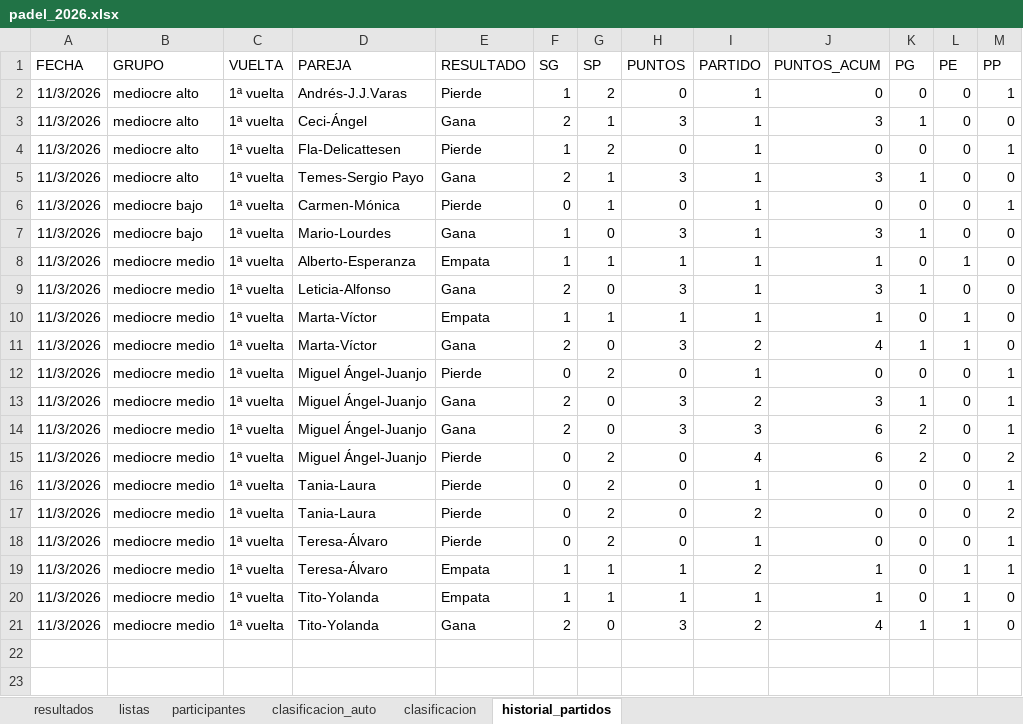
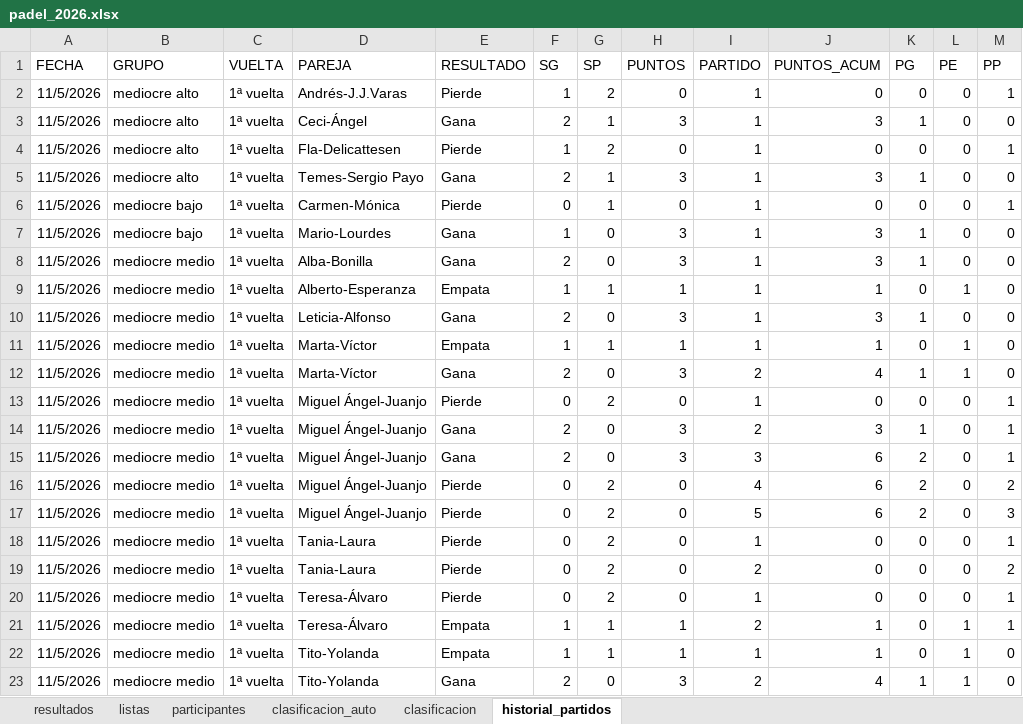
Before and after one commit to lcalle268/campeonato-padel-2026-2027, an Excel workbook: padel_2026.xlsx, sheet historial_partidos, drawn as a sheet; values as stored, in another font and other column widths than the file's, no borders; addresses are those after the commit; the diff names each change by its address in the sheet, - before the commit and + after, or states it on an @@ line.

```diff
--- a/padel_2026.xlsx (sheet historial_partidos)
+++ b/padel_2026.xlsx (sheet historial_partidos)
-A2:A7 (FECHA): 11/3/2026
+A2:A7 (FECHA): 11/5/2026
+row 8: 11/5/2026 | mediocre medio | 1ª vuelta | Alba-Bonilla | Gana | 2 | 0 | 3 | 1 | 3 | 1 | 0 | 0
-A9:A16 (FECHA): 11/3/2026
+A9:A16 (FECHA): 11/5/2026
+row 17: 11/5/2026 | mediocre medio | 1ª vuelta | Miguel Ángel-Juanjo | Pierde | 0 | 2 | 0 | 5 | 6 | 2 | 0 | 3
-A18:A23 (FECHA): 11/3/2026
+A18:A23 (FECHA): 11/5/2026
```
Also changed, not shown: sheet clasificacion_auto, sheet clasificacion, sheet resultados.
